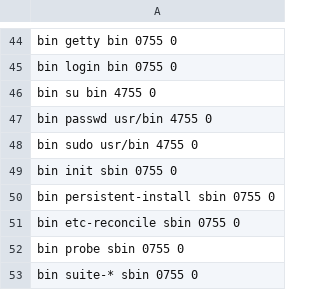
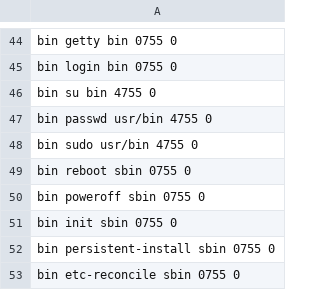
Before and after one commit to ryanbreen/breenix, a TSV file: libs/libbreenix/src/layout.tsv, drawn as a sheet; only a part is shown, gaps mark what is left out; the shorter side is filled out with more unchanged rows.

```diff
--- a/libs/libbreenix/src/layout.tsv
+++ b/libs/libbreenix/src/layout.tsv
@@ -48,2 +48,4 @@ bin passwd usr/bin 4755 0
 bin sudo usr/bin 4755 0
+bin reboot sbin 0755 0
+bin poweroff sbin 0755 0
 bin init sbin 0755 0
```
Also changed, not shown: 23 other files.
